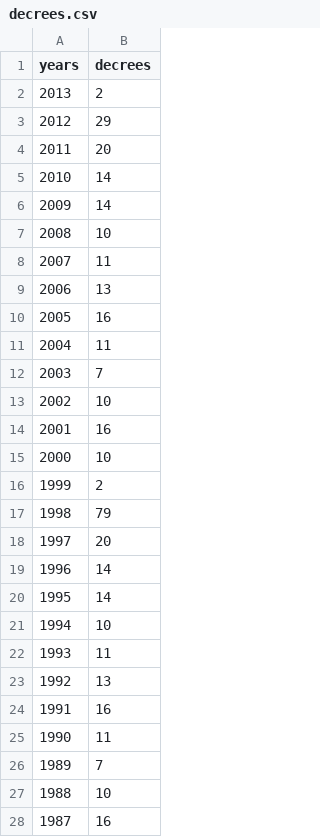
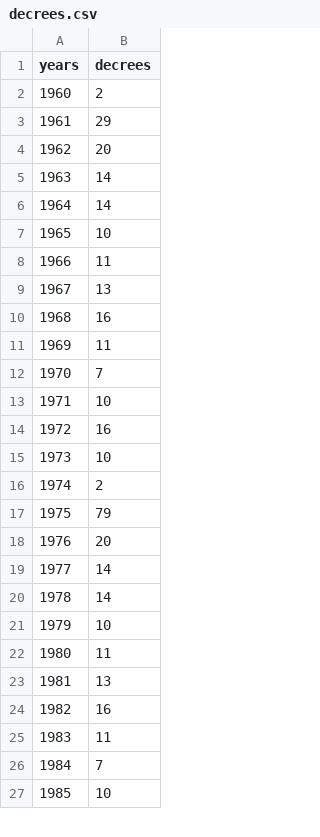
Before and after one commit to miketnt/d3examples, a CSV file: decrees.csv, drawn as a sheet; only a part is shown; the diff covers the shown part only.

Commit message:
fix access to the min range of the data

```diff
--- a/decrees.csv
+++ b/decrees.csv
@@ -1,28 +1,27 @@
 years,decrees
-2013,2
-2012,29
-2011,20
-2010,14
-2009,14
-2008,10
-2007,11
-2006,13
-2005,16
-2004,11
-2003,7
-2002,10
-2001,16
-2000,10
-1999,2
-1998,79
-1997,20
-1996,14
-1995,14
-1994,10
-1993,11
-1992,13
-1991,16
-1990,11
-1989,7
-1988,10
-1987,16
+1960,2
+1961,29
+1962,20
+1963,14
+1964,14
+1965,10
+1966,11
+1967,13
+1968,16
+1969,11
+1970,7
+1971,10
+1972,16
+1973,10
+1974,2
+1975,79
+1976,20
+1977,14
+1978,14
+1979,10
+1980,11
+1981,13
+1982,16
+1983,11
+1984,7
+1985,10
```
Also changed, not shown: 27 added rows, 26 removed rows and 1 edited cell elsewhere in this file, 1 other file.
